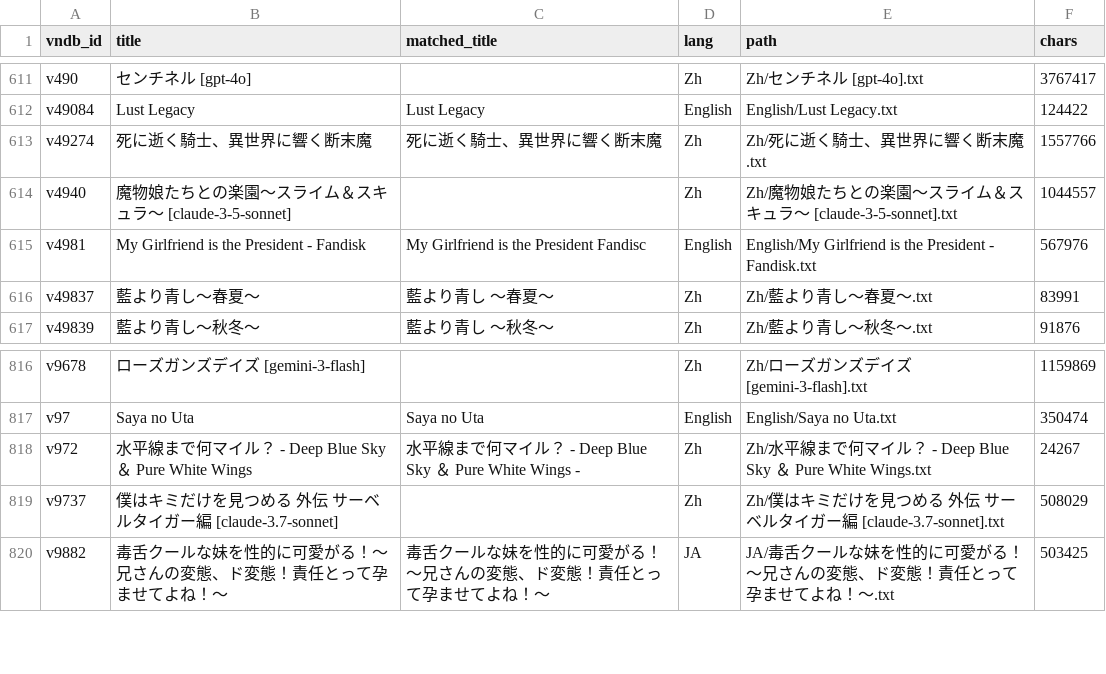
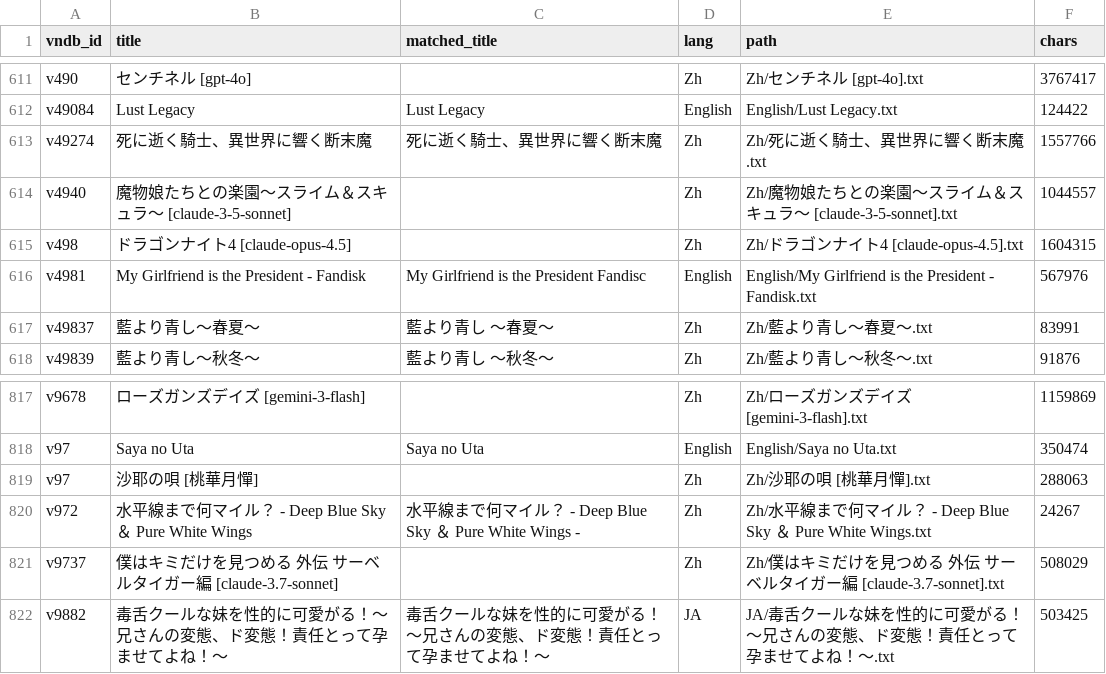
Before and after one commit to m-rui001/galgame-script-corpus, a CSV file: VNDB_INDEX.csv, drawn as a sheet; only a part is shown, gaps mark what is left out; the diff names each change by its address in the sheet, - before the commit and + after, or states it on an @@ line.

```diff
--- a/VNDB_INDEX.csv
+++ b/VNDB_INDEX.csv
+row 615: v498 | ドラゴンナイト4 [claude-opus-4.5] |  | Zh | Zh/ドラゴンナイト4 [claude-opus-4.5].txt | 1604315
+row 819: v97 | 沙耶の唄 [桃華月憚] |  | Zh | Zh/沙耶の唄 [桃華月憚].txt | 288063
```
Also changed, not shown: MANIFEST.csv, SOURCES.csv, 3 other files.
